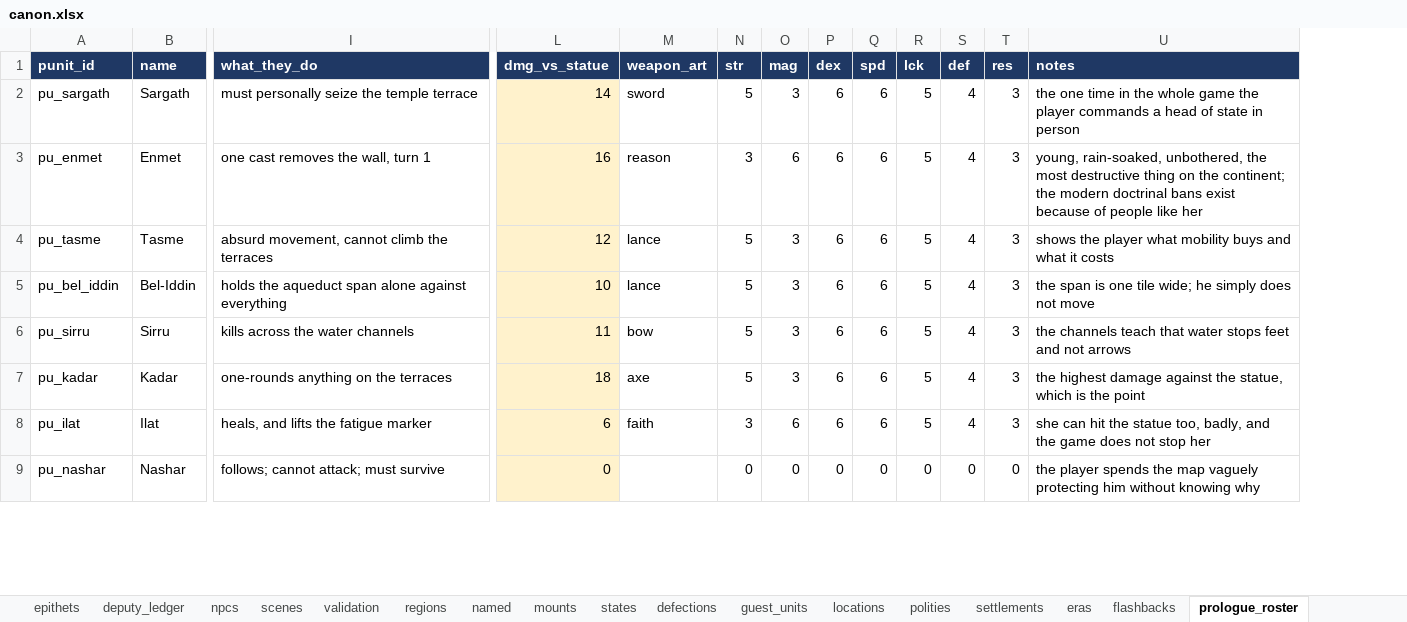
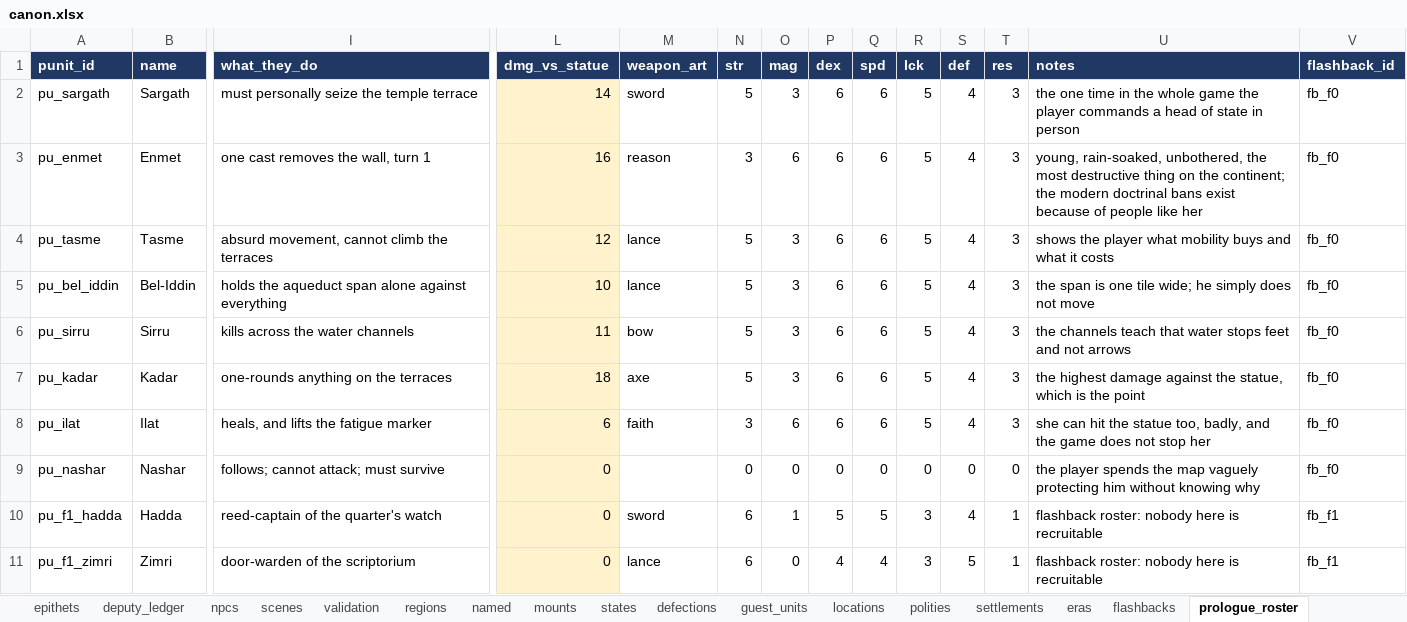
Before and after one commit to nzkogan/srpg1, an Excel workbook: canon.xlsx, sheet prologue_roster, drawn as a sheet; only a part is shown, gaps mark what is left out; values as stored, in another font and other column widths than the file's, no borders; rows hold the shown columns only; the diff covers the shown part only; the diff names each change by its address in the sheet, - before the commit and + after, or states it on an @@ line.

```diff
--- a/canon.xlsx (sheet prologue_roster)
+++ b/canon.xlsx (sheet prologue_roster)
+column V (flashback_id), rows 2-9: all fb_f0
+row 10: pu_f1_hadda | Hadda | reed-captain of the quarter's watch | 0 | sword | 6 | 1 | 5 | 5 | 3 | 4 | 1 | flashback roster: nobody here is recruitable | fb_f1
+row 11: pu_f1_zimri | Zimri | door-warden of the scriptorium | 0 | lance | 6 | 0 | 4 | 4 | 3 | 5 | 1 | flashback roster: nobody here is recruitable | fb_f1
```
Also changed, not shown: 9 added rows elsewhere in this sheet, sheet encounter_spawns, sheet cargo_units, sheet maps, sheet chapters, sheet locations, sheet flashbacks, 2 more sheets, 26 other files.
